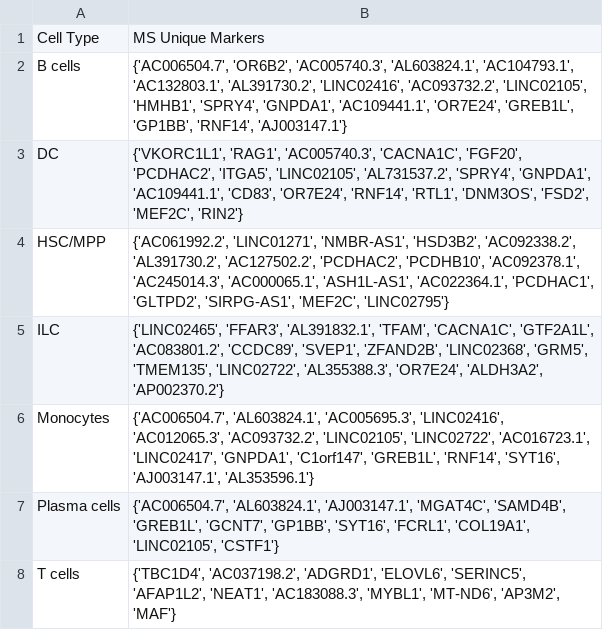
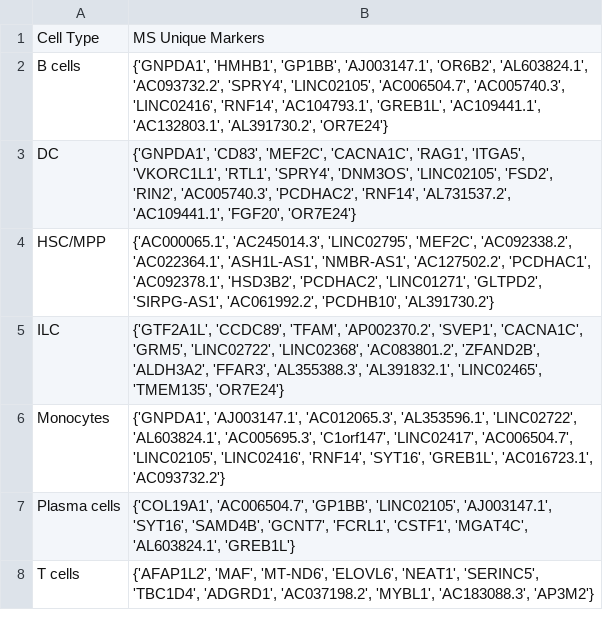
Before and after one commit to multi-omics-integration-for-MS/multi-omics-integration, a CSV file: results/unique_markers_MS_csf.csv, drawn as a sheet.

```diff
--- a/results/unique_markers_MS_csf.csv
+++ b/results/unique_markers_MS_csf.csv
@@ -1,8 +1,8 @@
 Cell Type,MS Unique Markers
-B cells,"{'AC006504.7', 'OR6B2', 'AC005740.3', 'AL603824.1', 'AC104793.1', 'AC132803.1', 'AL391730.2', 'LINC02416', 'AC093732.2', 'LINC02105', 'HMHB1', 'SPRY4', 'GNPDA1', 'AC109441.1', 'OR7E24', 'GREB1L', 'GP1BB', 'RNF14', 'AJ003147.1'}"
-DC,"{'VKORC1L1', 'RAG1', 'AC005740.3', 'CACNA1C', 'FGF20', 'PCDHAC2', 'ITGA5', 'LINC02105', 'AL731537.2', 'SPRY4', 'GNPDA1', 'AC109441.1', 'CD83', 'OR7E24', 'RNF14', 'RTL1', 'DNM3OS', 'FSD2', 'MEF2C', 'RIN2'}"
-HSC/MPP,"{'AC061992.2', 'LINC01271', 'NMBR-AS1', 'HSD3B2', 'AC092338.2', 'AL391730.2', 'AC127502.2', 'PCDHAC2', 'PCDHB10', 'AC092378.1', 'AC245014.3', 'AC000065.1', 'ASH1L-AS1', 'AC022364.1', 'PCDHAC1', 'GLTPD2', 'SIRPG-AS1', 'MEF2C', 'LINC02795'}"
-ILC,"{'LINC02465', 'FFAR3', 'AL391832.1', 'TFAM', 'CACNA1C', 'GTF2A1L', 'AC083801.2', 'CCDC89', 'SVEP1', 'ZFAND2B', 'LINC02368', 'GRM5', 'TMEM135', 'LINC02722', 'AL355388.3', 'OR7E24', 'ALDH3A2', 'AP002370.2'}"
-Monocytes,"{'AC006504.7', 'AL603824.1', 'AC005695.3', 'LINC02416', 'AC012065.3', 'AC093732.2', 'LINC02105', 'LINC02722', 'AC016723.1', 'LINC02417', 'GNPDA1', 'C1orf147', 'GREB1L', 'RNF14', 'SYT16', 'AJ003147.1', 'AL353596.1'}"
-Plasma cells,"{'AC006504.7', 'AL603824.1', 'AJ003147.1', 'MGAT4C', 'SAMD4B', 'GREB1L', 'GCNT7', 'GP1BB', 'SYT16', 'FCRL1', 'COL19A1', 'LINC02105', 'CSTF1'}"
-T cells,"{'TBC1D4', 'AC037198.2', 'ADGRD1', 'ELOVL6', 'SERINC5', 'AFAP1L2', 'NEAT1', 'AC183088.3', 'MYBL1', 'MT-ND6', 'AP3M2', 'MAF'}"
+B cells,"{'GNPDA1', 'HMHB1', 'GP1BB', 'AJ003147.1', 'OR6B2', 'AL603824.1', 'AC093732.2', 'SPRY4', 'LINC02105', 'AC006504.7', 'AC005740.3', 'LINC02416', 'RNF14', 'AC104793.1', 'GREB1L', 'AC109441.1', 'AC132803.1', 'AL391730.2', 'OR7E24'}"
+DC,"{'GNPDA1', 'CD83', 'MEF2C', 'CACNA1C', 'RAG1', 'ITGA5', 'VKORC1L1', 'RTL1', 'SPRY4', 'DNM3OS', 'LINC02105', 'FSD2', 'RIN2', 'AC005740.3', 'PCDHAC2', 'RNF14', 'AL731537.2', 'AC109441.1', 'FGF20', 'OR7E24'}"
+HSC/MPP,"{'AC000065.1', 'AC245014.3', 'LINC02795', 'MEF2C', 'AC092338.2', 'AC022364.1', 'ASH1L-AS1', 'NMBR-AS1', 'AC127502.2', 'PCDHAC1', 'AC092378.1', 'HSD3B2', 'PCDHAC2', 'LINC01271', 'GLTPD2', 'SIRPG-AS1', 'AC061992.2', 'PCDHB10', 'AL391730.2'}"
+ILC,"{'GTF2A1L', 'CCDC89', 'TFAM', 'AP002370.2', 'SVEP1', 'CACNA1C', 'GRM5', 'LINC02722', 'LINC02368', 'AC083801.2', 'ZFAND2B', 'ALDH3A2', 'FFAR3', 'AL355388.3', 'AL391832.1', 'LINC02465', 'TMEM135', 'OR7E24'}"
+Monocytes,"{'GNPDA1', 'AJ003147.1', 'AC012065.3', 'AL353596.1', 'LINC02722', 'AL603824.1', 'AC005695.3', 'C1orf147', 'LINC02417', 'AC006504.7', 'LINC02105', 'LINC02416', 'RNF14', 'SYT16', 'GREB1L', 'AC016723.1', 'AC093732.2'}"
+Plasma cells,"{'COL19A1', 'AC006504.7', 'GP1BB', 'LINC02105', 'AJ003147.1', 'SYT16', 'SAMD4B', 'GCNT7', 'FCRL1', 'CSTF1', 'MGAT4C', 'AL603824.1', 'GREB1L'}"
+T cells,"{'AFAP1L2', 'MAF', 'MT-ND6', 'ELOVL6', 'NEAT1', 'SERINC5', 'TBC1D4', 'ADGRD1', 'AC037198.2', 'MYBL1', 'AC183088.3', 'AP3M2'}"
```
Also changed, not shown: results/common_markers_csf.csv, results/unique_markers_HC_pbmc.csv, 1 other file.
